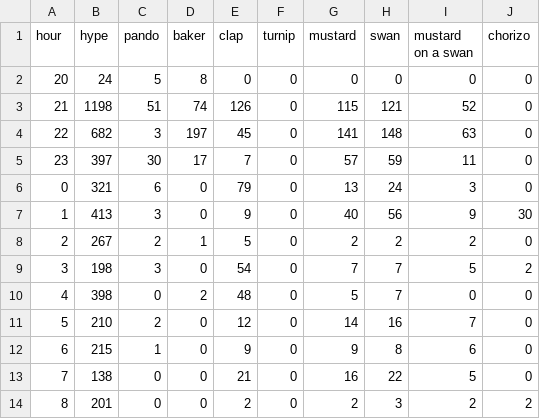
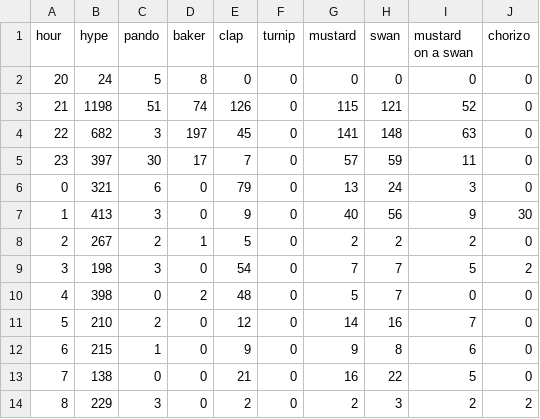
Before and after one commit to hugovk/hypes-per-hour, a CSV file: data/output.csv, drawn as a sheet.

Commit message:
Automatic hypes update!

```diff
--- a/data/output.csv
+++ b/data/output.csv
@@ -13,2 +13,2 @@ hour,hype,pando,baker,clap,turnip,mustard,swan,mustard on a swan,chorizo
 7,138,0,0,21,0,16,22,5,0
-8,201,0,0,2,0,2,3,2,2
+8,229,3,0,2,0,2,3,2,2
```
Also changed, not shown: data/output.tsv, 1 other file.
